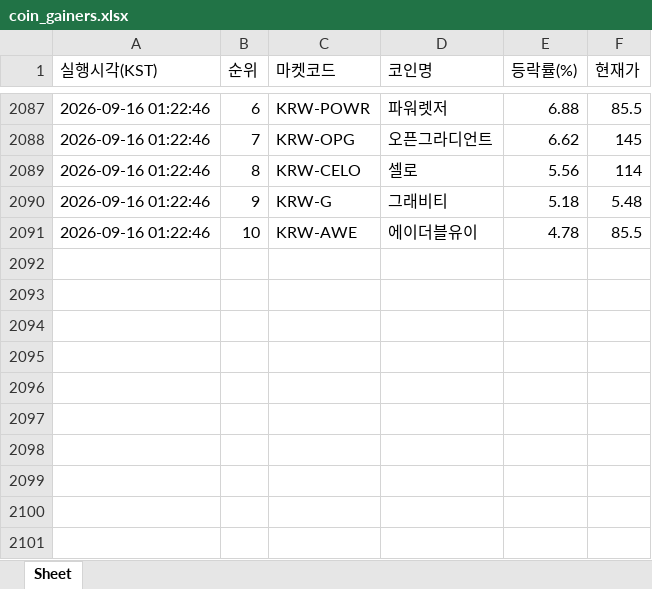
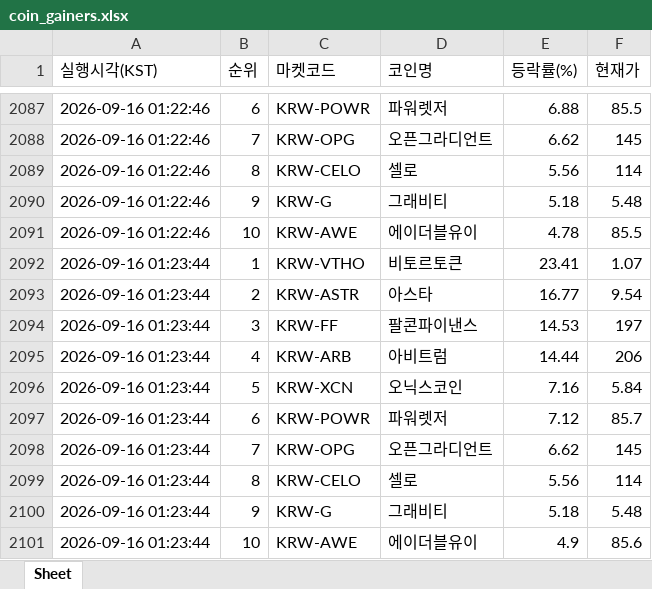
Before and after one commit to betterhwan-glitch/upbi-fire, an Excel workbook: coin_gainers.xlsx, sheet Sheet, drawn as a sheet; only a part is shown, gaps mark what is left out; values as stored, in another font and other column widths than the file's, no borders; the diff names each change by its address in the sheet, - before the commit and + after, or states it on an @@ line.

```diff
--- a/coin_gainers.xlsx (sheet Sheet)
+++ b/coin_gainers.xlsx (sheet Sheet)
+row 2092: 2026-09-16 01:23:44 | 1 | KRW-VTHO | 비토르토큰 | 23.41 | 1.07
+row 2093: 2026-09-16 01:23:44 | 2 | KRW-ASTR | 아스타 | 16.77 | 9.54
+row 2094: 2026-09-16 01:23:44 | 3 | KRW-FF | 팔콘파이낸스 | 14.53 | 197
+row 2095: 2026-09-16 01:23:44 | 4 | KRW-ARB | 아비트럼 | 14.44 | 206
+row 2096: 2026-09-16 01:23:44 | 5 | KRW-XCN | 오닉스코인 | 7.16 | 5.84
+row 2097: 2026-09-16 01:23:44 | 6 | KRW-POWR | 파워렛저 | 7.12 | 85.7
+row 2098: 2026-09-16 01:23:44 | 7 | KRW-OPG | 오픈그라디언트 | 6.62 | 145
+row 2099: 2026-09-16 01:23:44 | 8 | KRW-CELO | 셀로 | 5.56 | 114
+row 2100: 2026-09-16 01:23:44 | 9 | KRW-G | 그래비티 | 5.18 | 5.48
+row 2101: 2026-09-16 01:23:44 | 10 | KRW-AWE | 에이더블유이 | 4.9 | 85.6
```
